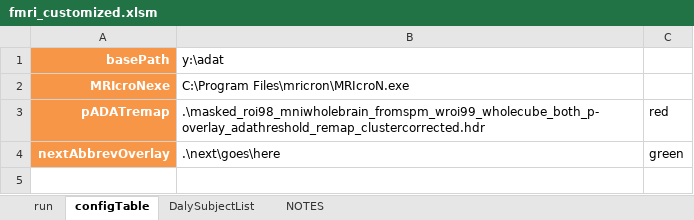
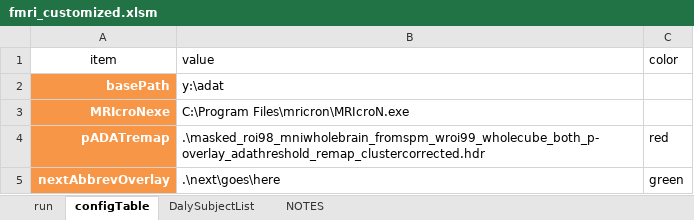
Before and after one commit to baluneboy/biomedken, an Excel workbook: csharp_sandbox/ExcelWorkbook_fMRI/fmri_customized.xlsm, sheet configTable, drawn as a sheet; values as stored, in another font and other column widths than the file's, no borders; the diff names each change by its address in the sheet, - before the commit and + after, or states it on an @@ line.

```diff
--- a/csharp_sandbox/ExcelWorkbook_fMRI/fmri_customized.xlsm (sheet configTable)
+++ b/csharp_sandbox/ExcelWorkbook_fMRI/fmri_customized.xlsm (sheet configTable)
+row 1: item | value | color
```
Also changed, not shown: sheet run, 10 other files.
